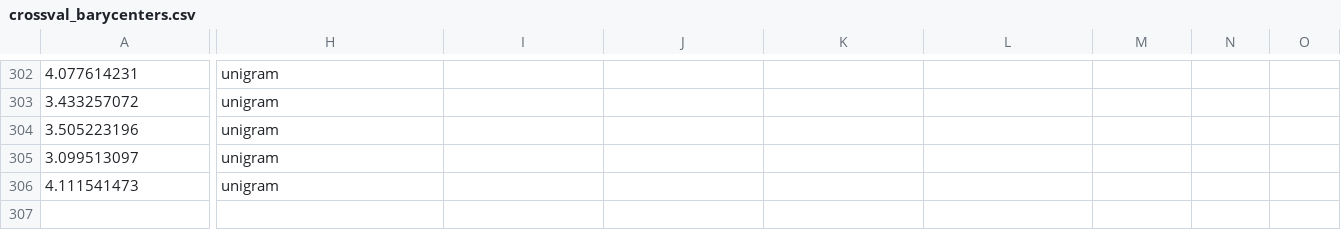
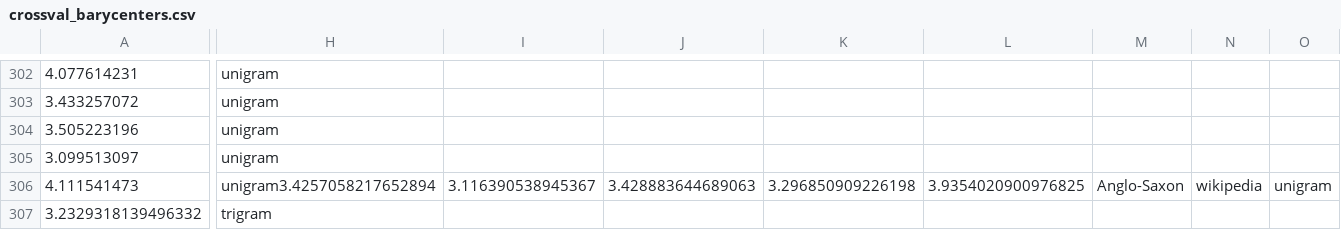
Before and after one commit to jklafka/language-modeling, a CSV file: Data/crossval_barycenters.csv, drawn as a sheet; only a part is shown, gaps mark what is left out; rows hold the shown columns only; the diff names each change by its address in the sheet, - before the commit and + after, or states it on an @@ line.

Commit message:
final language data

```diff
--- a/Data/crossval_barycenters.csv
+++ b/Data/crossval_barycenters.csv
-H306: unigram
+H306: unigram3.4257058217652894
-I306: (empty)
+I306: 3.116390538945367
-J306: (empty)
+J306: 3.428883644689063
-K306: (empty)
+K306: 3.296850909226198
-L306: (empty)
+L306: 3.9354020900976825
-M306: (empty)
+M306: Anglo-Saxon
-N306: (empty)
+N306: wikipedia
-O306: (empty)
+O306: unigram
+row 307: 3.2329318139496332 | trigram
```
